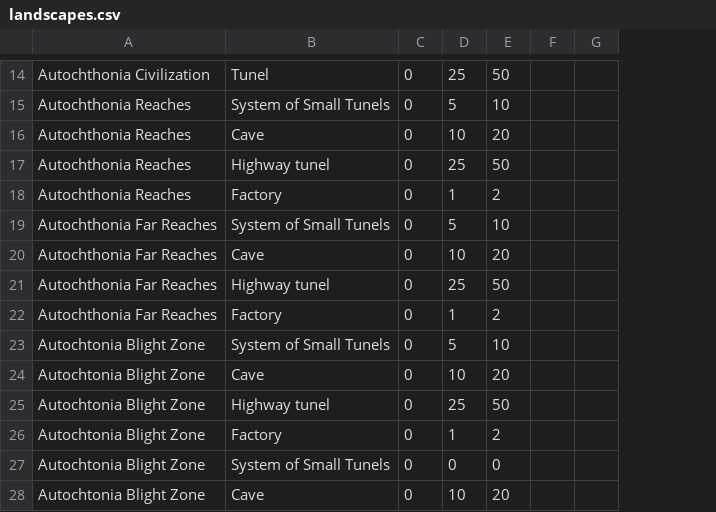
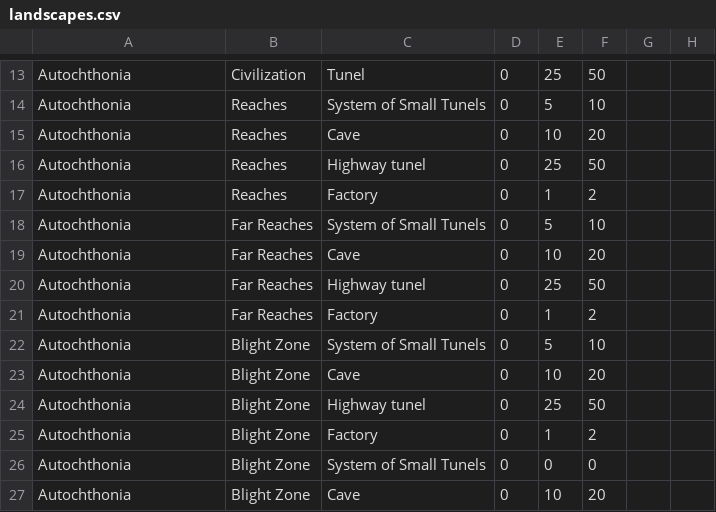
Before and after one commit to BlackCornerStone/card-generator, a CSV file: data/landscapes.csv, drawn as a sheet; only a part is shown, gaps mark what is left out; addresses are those after the commit; the diff covers the shown part only; the diff names each change by its address in the sheet, - before the commit and + after, or states it on an @@ line.

```diff
--- a/data/landscapes.csv
+++ b/data/landscapes.csv
+column B, rows 13-27: Civilization | Reaches | Reaches | Reaches | Reaches | Far Reaches | Far Reaches | Far Reaches | Far Reaches | Blight Zone | Blight Zone | Blight Zone | Blight Zone | Blight Zone | Blight Zone
-A13: Autochthonia Civilization
+A13: Autochthonia
-A14:A17: Autochthonia Reaches
+A14:A17: Autochthonia
-A18:A21: Autochthonia Far Reaches
+A18:A21: Autochthonia
-A22:A27: Autochtonia Blight Zone
+A22:A27: Autochthonia
```
Also changed, not shown: 1 added row, 2 removed rows and 5 edited cells elsewhere in this file, 3 other files.
